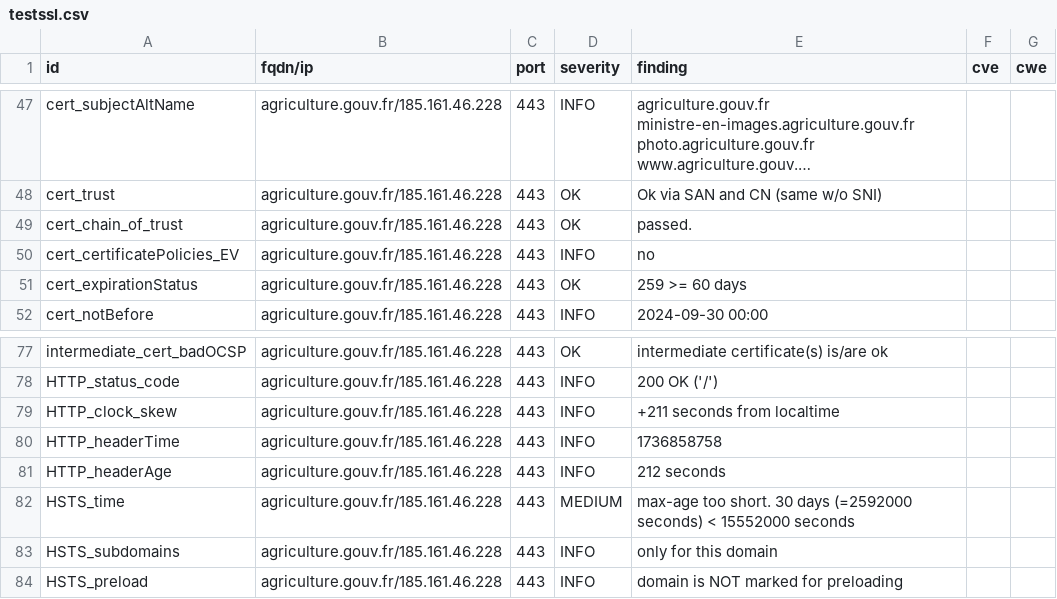
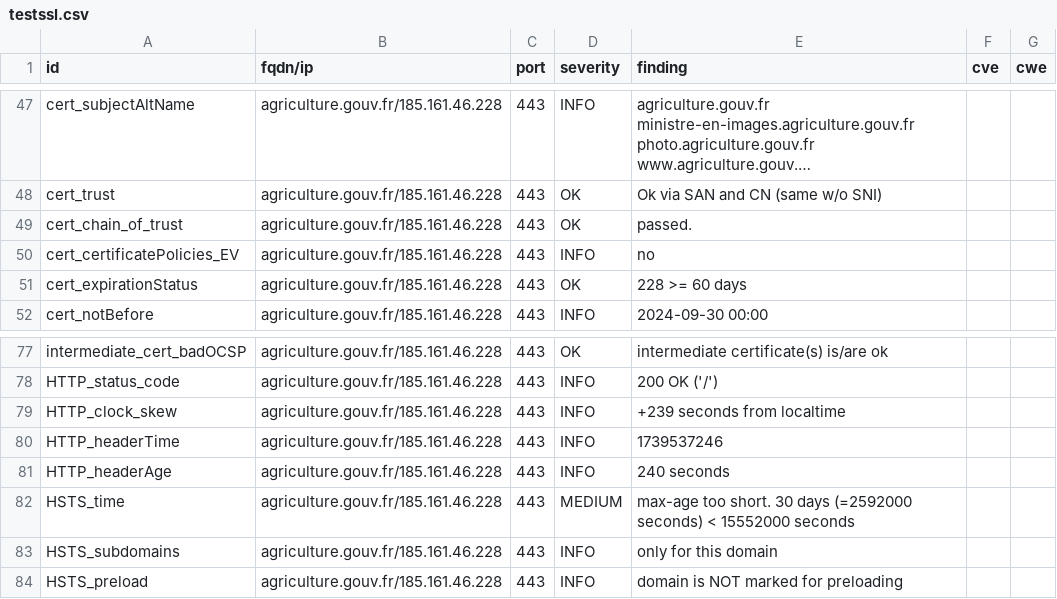
Before and after one commit to GKO-org/dashlordPrd1, a CSV file: results/aHR0cHM6Ly9hZ3JpY3VsdHVyZS5nb3V2LmZy/testssl.csv, drawn as a sheet; only a part is shown, gaps mark what is left out; long unchanged cells end in ….

```diff
--- a/results/aHR0cHM6Ly9hZ3JpY3VsdHVyZS5nb3V2LmZy/testssl.csv
+++ b/results/aHR0cHM6Ly9hZ3JpY3VsdHVyZS5nb3V2LmZy/testssl.csv
@@ -50,3 +50,3 @@
 "cert_certificatePolicies_EV","agriculture.gouv.fr/185.161.46.228","443","INFO","no","",""
-"cert_expirationStatus","agriculture.gouv.fr/185.161.46.228","443","OK","259 >= 60 days","",""
+"cert_expirationStatus","agriculture.gouv.fr/185.161.46.228","443","OK","228 >= 60 days","",""
 "cert_notBefore","agriculture.gouv.fr/185.161.46.228","443","INFO","2024-09-30 00:00","",""
@@ -78,5 +78,5 @@
 "HTTP_status_code","agriculture.gouv.fr/185.161.46.228","443","INFO","200 OK ('/')","",""
-"HTTP_clock_skew","agriculture.gouv.fr/185.161.46.228","443","INFO","+211 seconds from localtime","",""
-"HTTP_headerTime","agriculture.gouv.fr/185.161.46.228","443","INFO","1736858758","",""
-"HTTP_headerAge","agriculture.gouv.fr/185.161.46.228","443","INFO","212 seconds","",""
+"HTTP_clock_skew","agriculture.gouv.fr/185.161.46.228","443","INFO","+239 seconds from localtime","",""
+"HTTP_headerTime","agriculture.gouv.fr/185.161.46.228","443","INFO","1739537246","",""
+"HTTP_headerAge","agriculture.gouv.fr/185.161.46.228","443","INFO","240 seconds","",""
 "HSTS_time","agriculture.gouv.fr/185.161.46.228","443","MEDIUM","max-age too short. 30 days (=2592000 seconds) < 15552000 seconds","",""
```
Also changed, not shown: 8 other files.
